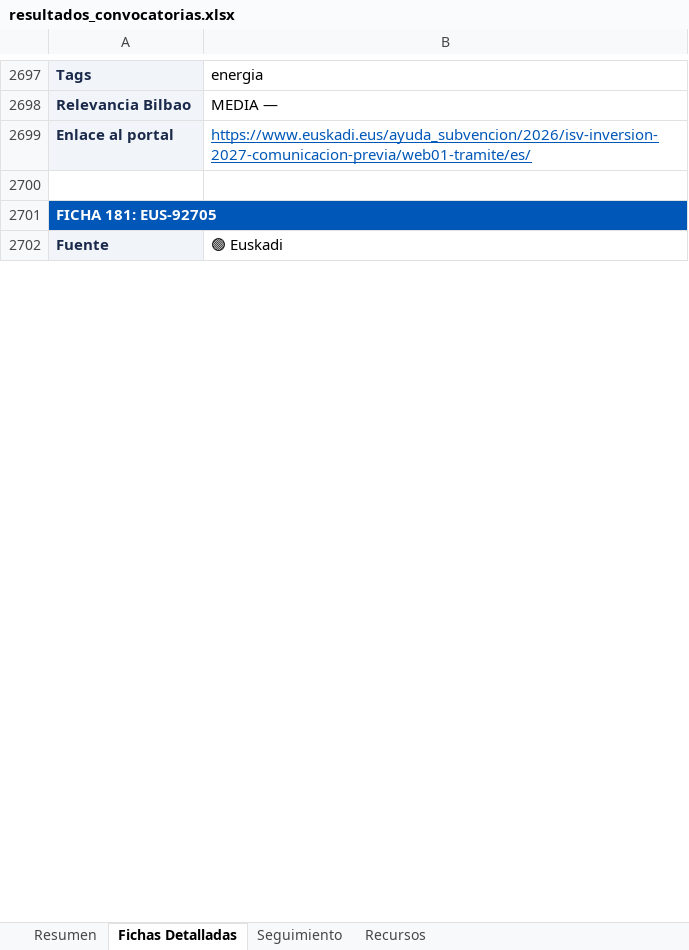
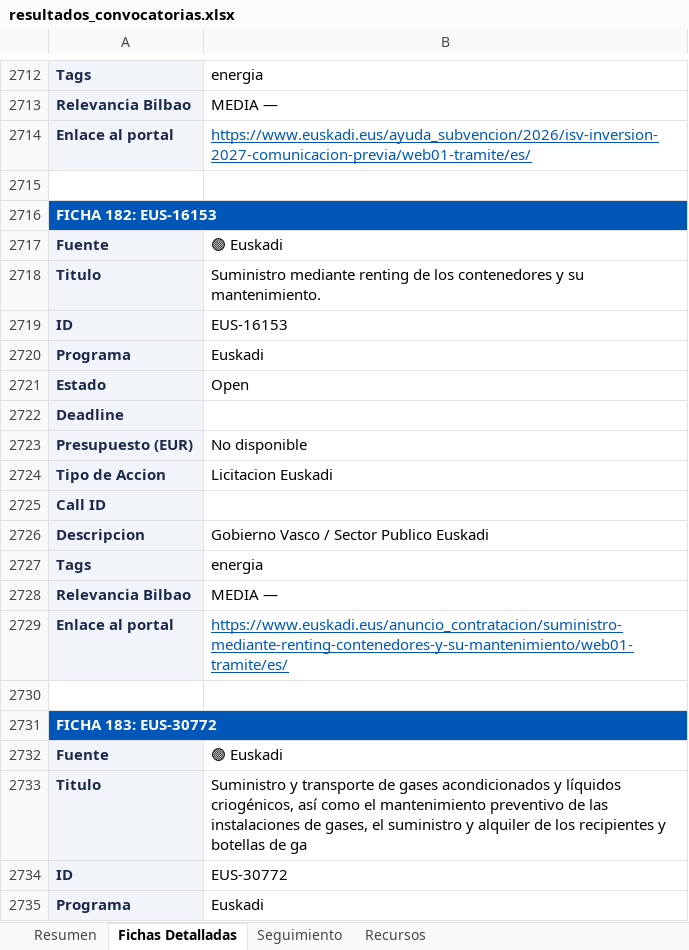
Before and after one commit to haguirre-lab/eu-funding-radar, an Excel workbook: docs/resultados_convocatorias.xlsx, sheet Fichas Detalladas, drawn as a sheet; only a part is shown, gaps mark what is left out; values as stored, in another font and other column widths than the file's, no borders; addresses are those after the commit; the diff covers the shown part only; the diff names each change by its address in the sheet, - before the commit and + after, or states it on an @@ line.

```diff
--- a/docs/resultados_convocatorias.xlsx (sheet Fichas Detalladas)
+++ b/docs/resultados_convocatorias.xlsx (sheet Fichas Detalladas)
-A2716: FICHA 181: EUS-92705
+A2716: FICHA 182: EUS-16153
+row 2718: Titulo | Suministro mediante renting de los contenedores y su mantenimiento.
+row 2719: ID | EUS-16153
@@ row 2735 moved to row 2720: Programa @@
@@ row 2736 moved to row 2721: Estado @@
+row 2722: Deadline
+row 2723: Presupuesto (EUR) | No disponible
@@ row 2739 moved to row 2724: Tipo de Accion @@
+row 2725: Call ID
@@ row 2741 moved to row 2726: Descripcion @@
@@ row 2742 moved to row 2727: Tags @@
@@ row 2593 moved to row 2728: Relevancia Bilbao @@
+row 2729: Enlace al portal | https://www.euskadi.eus/anuncio_contratacion/suministro-mediante-renting-contenedores-y-su-mantenimiento/web01-tramite/es/
+row 2730: (empty)
+row 2731: FICHA 183: EUS-30772
@@ row 2747 moved to row 2732: Fuente @@
+row 2733: Titulo | Suministro y transporte de gases acondicionados y líquidos criogénicos, así como el mantenimiento preventivo de las instalaciones de gases, el suministro y alquiler de los recipientes y botellas de ga
+row 2734: ID | EUS-30772
+row 2735: Programa | Euskadi
```
Also changed, not shown: 53 added rows, 19 removed rows, 49 moved rows and 70 edited cells elsewhere in this sheet, sheet Resumen, sheet Seguimiento, 3 other files.
